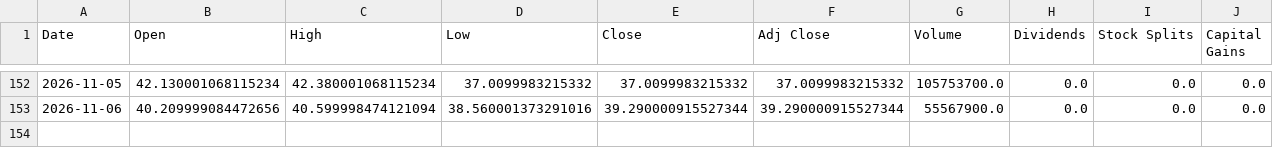
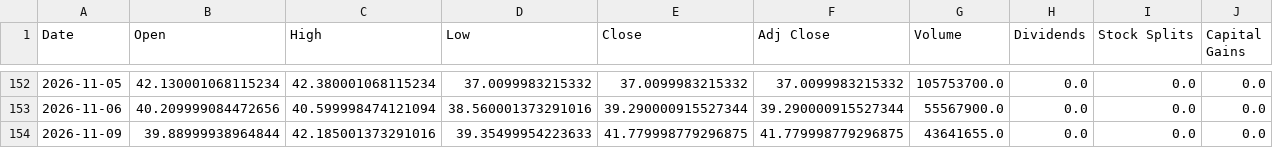
Before and after one commit to a23882005/LivingWaterAI, a CSV file: data/market_history/global/DRAM.csv, drawn as a sheet; only a part is shown, gaps mark what is left out.

```diff
--- a/data/market_history/global/DRAM.csv
+++ b/data/market_history/global/DRAM.csv
@@ -153 +153,2 @@ Date,Open,High,Low,Close,Adj Close,Volume,Dividends,Stock Splits,Capital Gains
 2026-11-06,40.209999084472656,40.599998474121094,38.560001373291016,39.290000915527344,39.290000915527344,55567900.0,0.0,0.0,0.0
+2026-11-09,39.88999938964844,42.185001373291016,39.35499954223633,41.779998779296875,41.779998779296875,43641655.0,0.0,0.0,0.0
```
Also changed, not shown: data/market_history/global/NATO.CN.csv, data/market_history/global/SOXX.csv, 19 other files.
